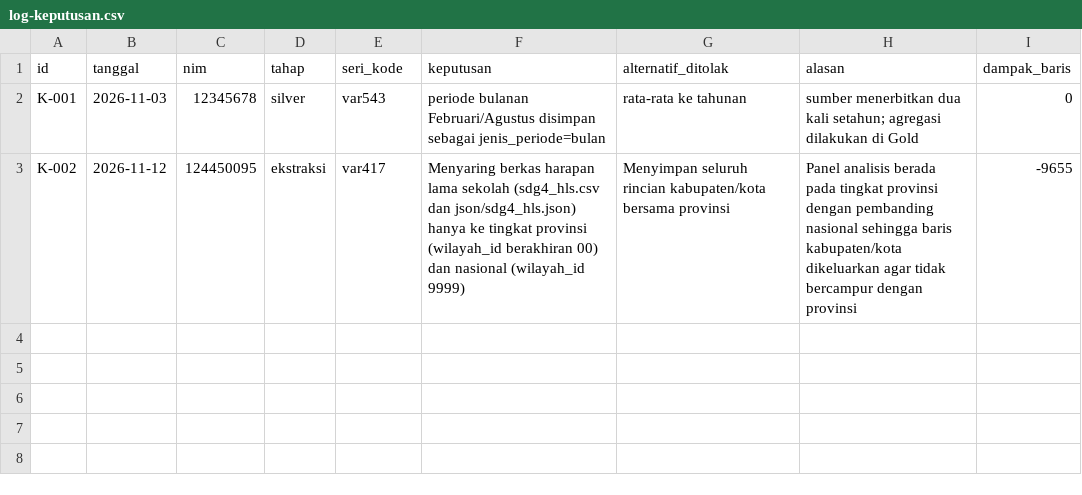
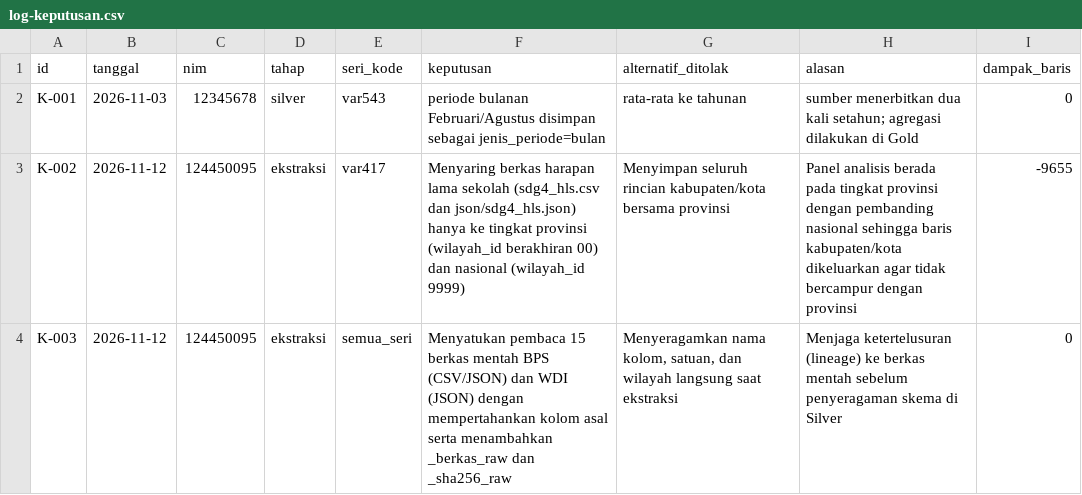
Before and after one commit to EdseladyaP/capstone-dw-kelompok-07, a CSV file: log-keputusan.csv, drawn as a sheet.

Commit message:
Tambah catatan keputusan lineage dan kolom asal Tahap 1 di log-keputusan.csv

```diff
--- a/log-keputusan.csv
+++ b/log-keputusan.csv
@@ -3 +3,2 @@ K-001,2026-11-03,12345678,silver,var543,"periode bulanan Februari/Agustus disimp
 K-002,2026-11-12,124450095,ekstraksi,var417,"Menyaring berkas harapan lama sekolah (sdg4_hls.csv dan json/sdg4_hls.json) hanya ke tingkat provinsi (wilayah_id berakhiran 00) dan nasional (wilayah_id 9999)","Menyimpan seluruh rincian kabupaten/kota bersama provinsi","Panel analisis berada pada tingkat provinsi dengan pembanding nasional sehingga baris kabupaten/kota dikeluarkan agar tidak bercampur dengan provinsi",-9655
+K-003,2026-11-12,124450095,ekstraksi,semua_seri,"Menyatukan pembaca 15 berkas mentah BPS (CSV/JSON) dan WDI (JSON) dengan mempertahankan kolom asal serta menambahkan _berkas_raw dan _sha256_raw","Menyeragamkan nama kolom, satuan, dan wilayah langsung saat ekstraksi","Menjaga ketertelusuran (lineage) ke berkas mentah sebelum penyeragaman skema di Silver",0
```
